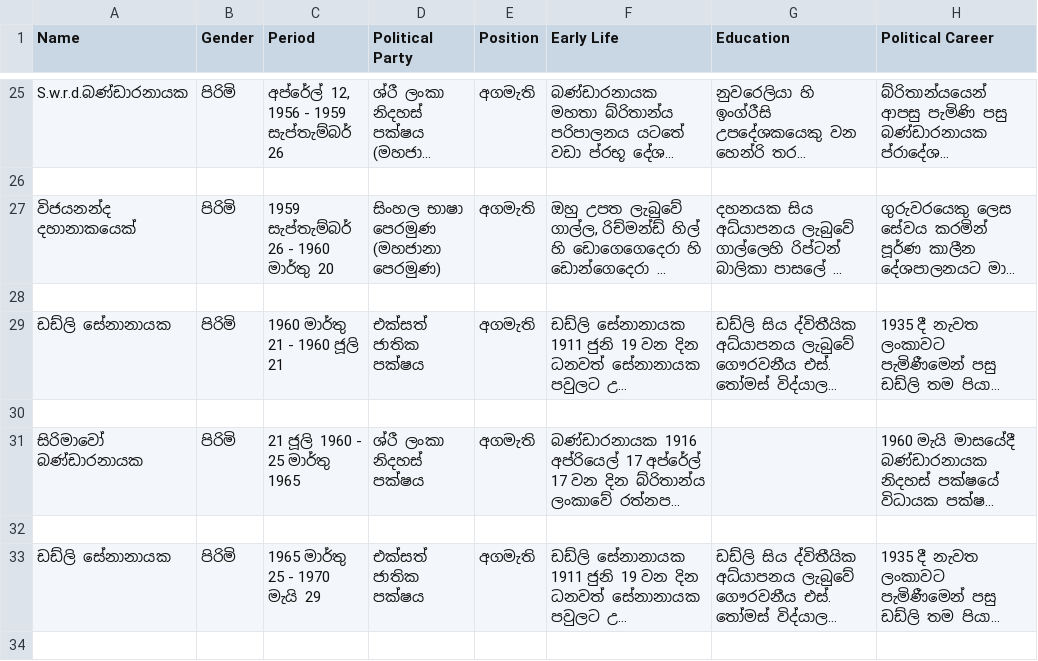
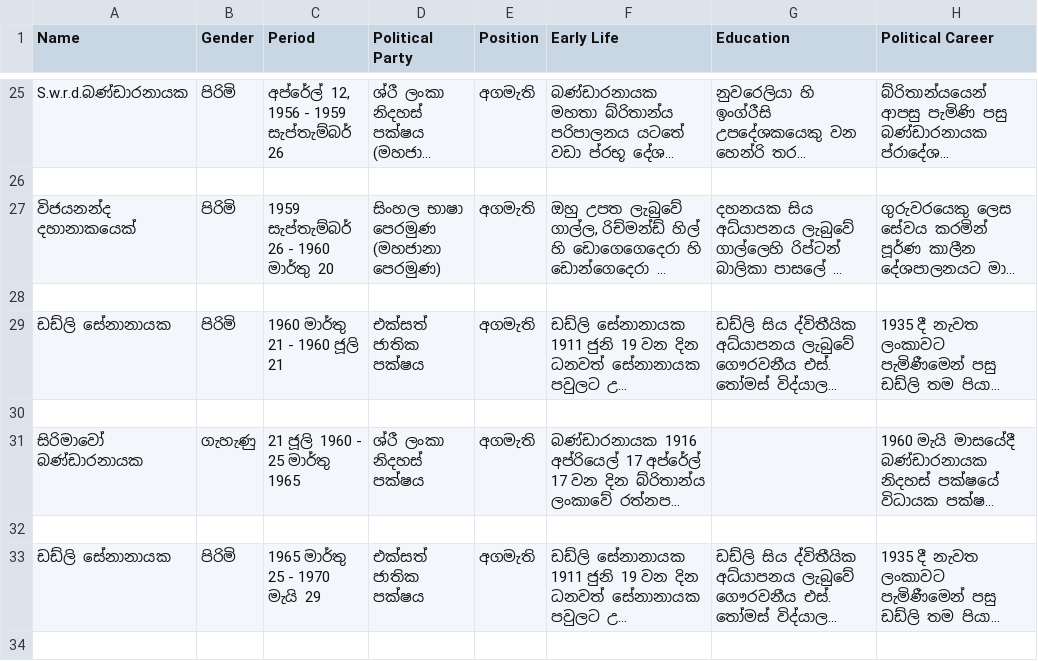
Before and after one commit to Sachini-Dissanayaka/Search-Engine-Politicians-Sinhala, a CSV file: Corpus/politician_corpus_sinhala.csv (was Corpus/politician_corpus_with_sinhala_final.csv), drawn as a sheet; only a part is shown, gaps mark what is left out; long unchanged cells end in …; the diff covers the shown part only; the diff names each change by its address in the sheet, - before the commit and + after, or states it on an @@ line.

Commit message:
web scrapper and json corpus

```diff
--- a/Corpus/politician_corpus_with_sinhala_final.csv
+++ b/Corpus/politician_corpus_sinhala.csv
-B31 (Gender): පිරිමි
+B31 (Gender): ගැහැණු
```
Also changed, not shown: 20 edited cells elsewhere in this file, 5 other files.
